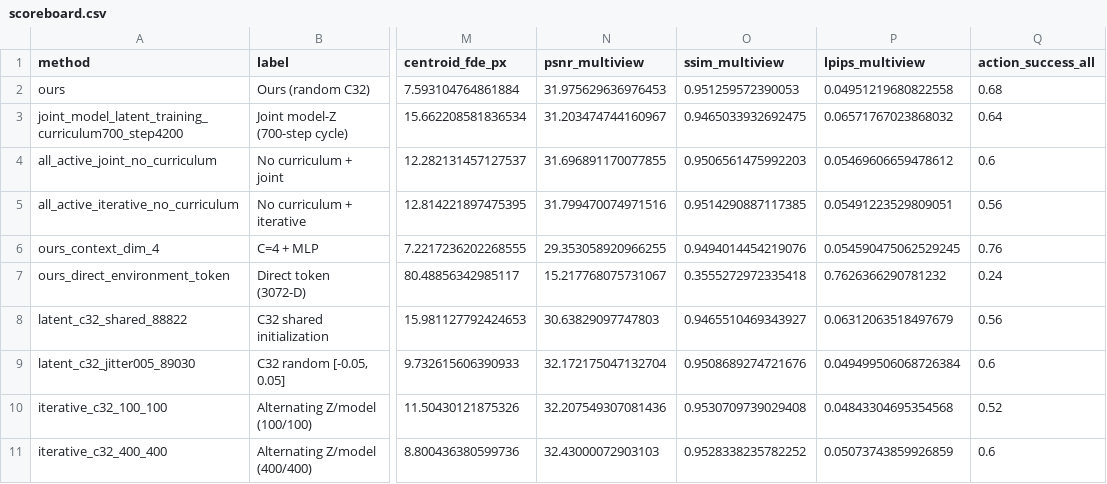
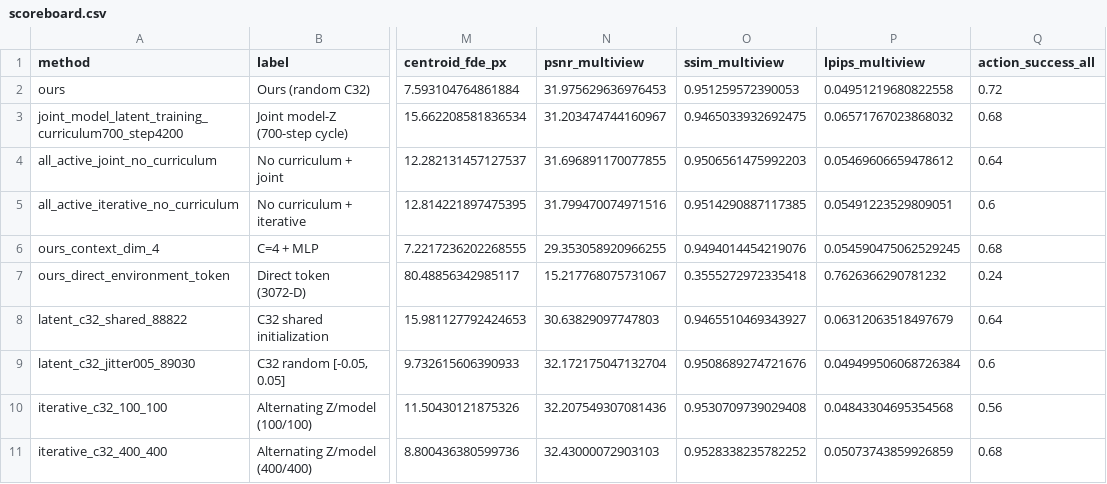
Before and after one commit to huagailuowen/BWM-Adapt, a CSV file: results/pushbox_friction_event80/event80_grid_id5_ood5_k1_oracle_informative_support25_60_v1/metrics/formal_ablation_v1/scoreboard.csv, drawn as a sheet; only a part is shown, gaps mark what is left out; the diff names each change by its address in the sheet, - before the commit and + after, or states it on an @@ line.

```diff
--- a/results/pushbox_friction_event80/event80_grid_id5_ood5_k1_oracle_informative_support25_60_v1/metrics/formal_ablation_v1/scoreboard.csv
+++ b/results/pushbox_friction_event80/event80_grid_id5_ood5_k1_oracle_informative_support25_60_v1/metrics/formal_ablation_v1/scoreboard.csv
-Q2 (action_success_all): 0.68
+Q2 (action_success_all): 0.72
-Q3 (action_success_all): 0.64
+Q3 (action_success_all): 0.68
-Q4 (action_success_all): 0.6
+Q4 (action_success_all): 0.64
-Q5 (action_success_all): 0.56
+Q5 (action_success_all): 0.6
-Q6 (action_success_all): 0.76
+Q6 (action_success_all): 0.68
-Q8 (action_success_all): 0.56
+Q8 (action_success_all): 0.64
-Q10 (action_success_all): 0.52
+Q10 (action_success_all): 0.56
-Q11 (action_success_all): 0.6
+Q11 (action_success_all): 0.68
```
Also changed, not shown: results/pushbox_friction_event80/event80_grid_id5_ood5_k1_oracle_informative_support25_60_v1/methods/iterative_c32_100_100/train_job_118064/step_6900/seed_20260708/metrics/complete_v1/scoreboard.csv, results/pushbox_friction_event80/event80_grid_id5_ood5_k1_oracle_informative_support25_60_v1/methods/iterative_c32_400_400/train_job_118065/step_6300/seed_20260708/metrics/complete_v1/scoreboard.csv, 56 other files.
